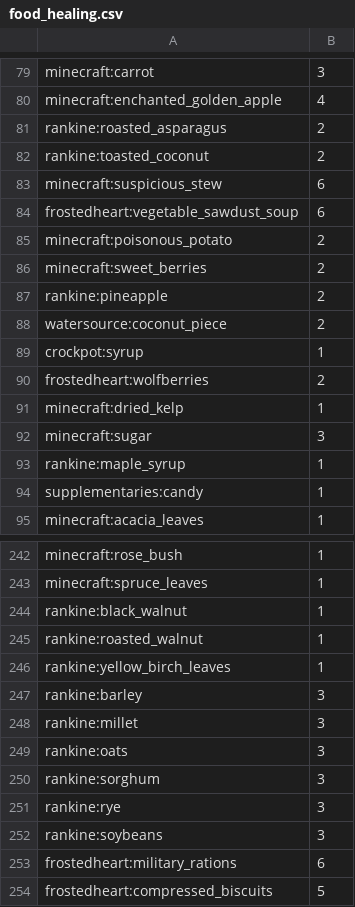
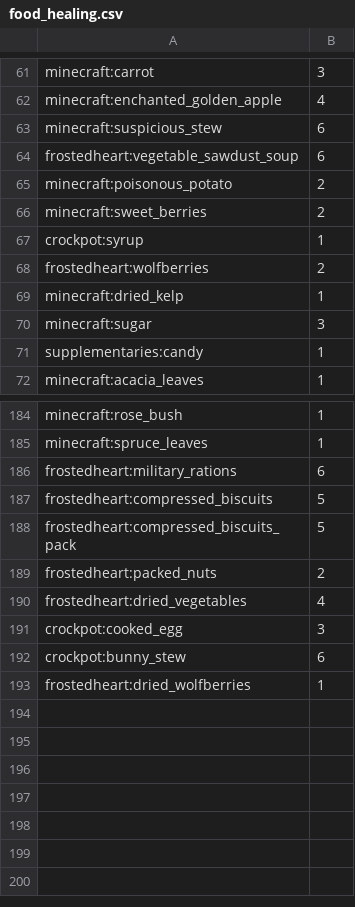
Before and after one commit to TeamMoegMC/FrostedHeart, a CSV file: src/datagen/resources/data/frostedheart/data/food_healing.csv, drawn as a sheet; only a part is shown, gaps mark what is left out; the shorter side is filled out with more unchanged rows; the diff covers the shown part only.

```diff
--- a/src/datagen/resources/data/frostedheart/data/food_healing.csv
+++ b/src/datagen/resources/data/frostedheart/data/food_healing.csv
@@ -80,4 +62,2 @@ minecraft:carrot,3
 minecraft:enchanted_golden_apple,4
-rankine:roasted_asparagus,2
-rankine:toasted_coconut,2
 minecraft:suspicious_stew,6
@@ -86,4 +66,2 @@ minecraft:poisonous_potato,2
 minecraft:sweet_berries,2
-rankine:pineapple,2
-watersource:coconut_piece,2
 crockpot:syrup,1
@@ -92,3 +70,2 @@ minecraft:dried_kelp,1
 minecraft:sugar,3
-rankine:maple_syrup,1
 supplementaries:candy,1
@@ -243,11 +185,2 @@ minecraft:rose_bush,1
 minecraft:spruce_leaves,1
-rankine:black_walnut,1
-rankine:roasted_walnut,1
-rankine:yellow_birch_leaves,1
-rankine:barley,3
-rankine:millet,3
-rankine:oats,3
-rankine:sorghum,3
-rankine:rye,3
-rankine:soybeans,3
 frostedheart:military_rations,6
```
Also changed, not shown: 55 removed rows elsewhere in this file, src/datagen/resources/data/frostedheart/data/food_values.csv, 10 other files.
